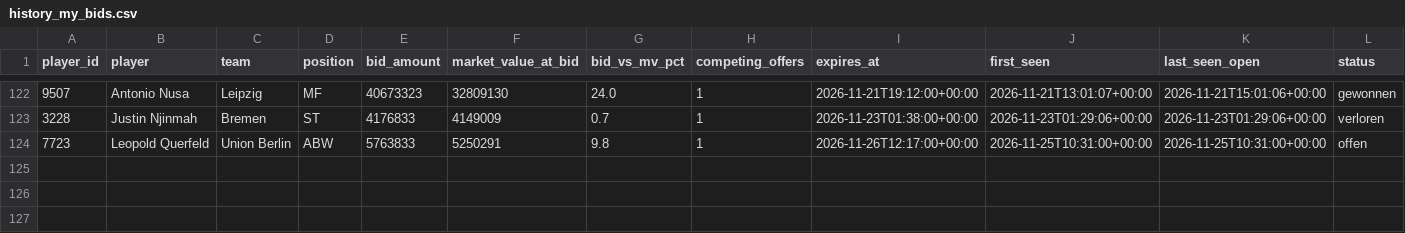
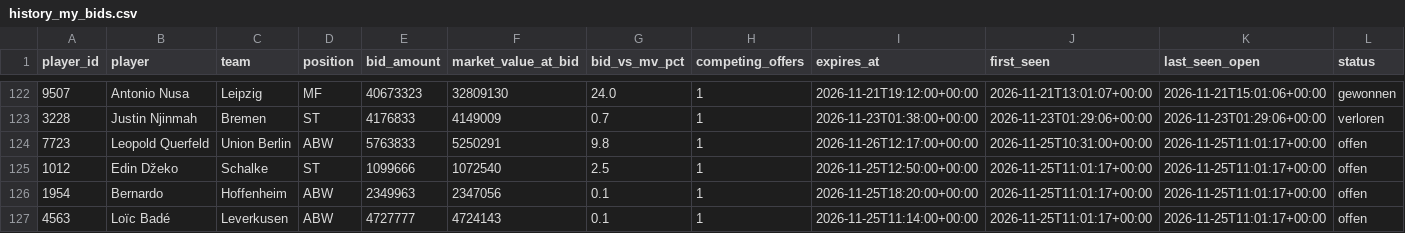
Before and after one commit to Klaudeai/feed-c95b9a6cf8, a CSV file: data/history_my_bids.csv, drawn as a sheet; only a part is shown, gaps mark what is left out; rows hold the shown columns only; the diff names each change by its address in the sheet, - before the commit and + after, or states it on an @@ line.

Commit message:
update 2026-11-25T11:01:18.424377+00:00

```diff
--- a/data/history_my_bids.csv
+++ b/data/history_my_bids.csv
-K124 (last_seen_open): 2026-11-25T10:31:00+00:00
+K124 (last_seen_open): 2026-11-25T11:01:17+00:00
+row 125: 1012 | Edin Džeko | Schalke | ST | 1099666 | 1072540 | 2.5 | 1 | 2026-11-25T12:50:00+00:00 | 2026-11-25T11:01:17+00:00 | 2026-11-25T11:01:17+00:00 | offen
+row 126: 1954 | Bernardo | Hoffenheim | ABW | 2349963 | 2347056 | 0.1 | 1 | 2026-11-25T18:20:00+00:00 | 2026-11-25T11:01:17+00:00 | 2026-11-25T11:01:17+00:00 | offen
+row 127: 4563 | Loïc Badé | Leverkusen | ABW | 4727777 | 4724143 | 0.1 | 1 | 2026-11-25T11:14:00+00:00 | 2026-11-25T11:01:17+00:00 | 2026-11-25T11:01:17+00:00 | offen
```
